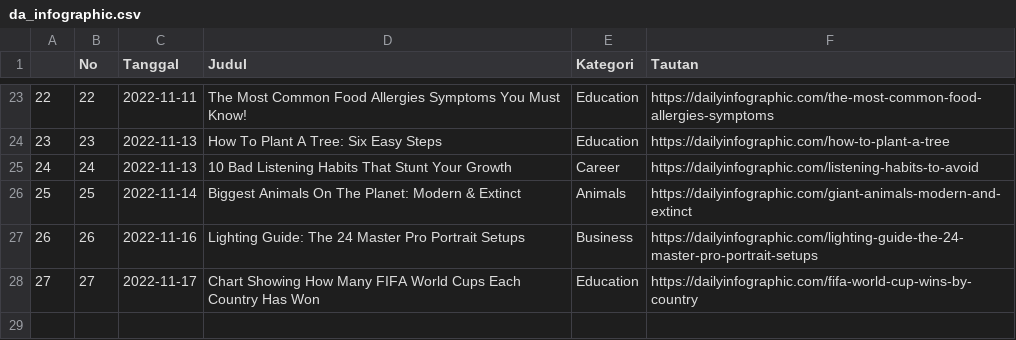
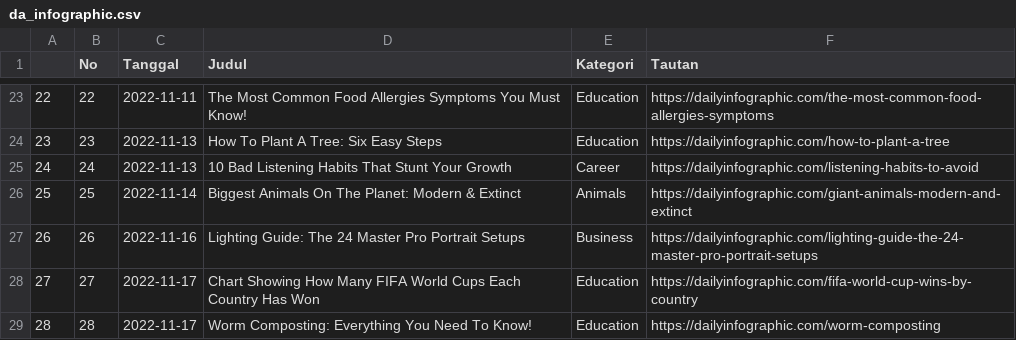
Before and after one commit to raisrais/mytwet_bot, a CSV file: data/da_infographic.csv, drawn as a sheet; only a part is shown, gaps mark what is left out; the diff names each change by its address in the sheet, - before the commit and + after, or states it on an @@ line.

```diff
--- a/data/da_infographic.csv
+++ b/data/da_infographic.csv
+row 29: 28 | 28 | 2022-11-17 | Worm Composting: Everything You Need To Know! | Education | https://dailyinfographic.com/worm-composting
```
